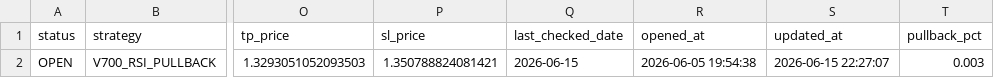
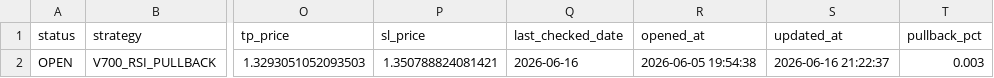
Before and after one commit to pengin01/Fx-Trade-System, a CSV file: fx_v811_positions.csv, drawn as a sheet; only a part is shown, gaps mark what is left out; the diff names each change by its address in the sheet, - before the commit and + after, or states it on an @@ line.

```diff
--- a/fx_v811_positions.csv
+++ b/fx_v811_positions.csv
-Q2 (last_checked_date): 2026-06-15
+Q2 (last_checked_date): 2026-06-16
-S2 (updated_at): 2026-06-15 22:27:07
+S2 (updated_at): 2026-06-16 21:22:37
```
Also changed, not shown: fx_v811_equity.csv, fx_v812_signal_diagnostics.csv, 3 other files.
